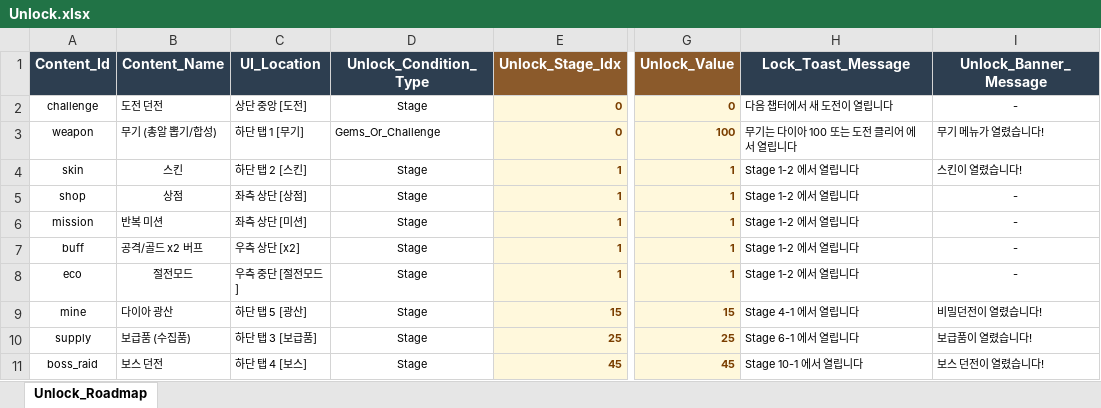
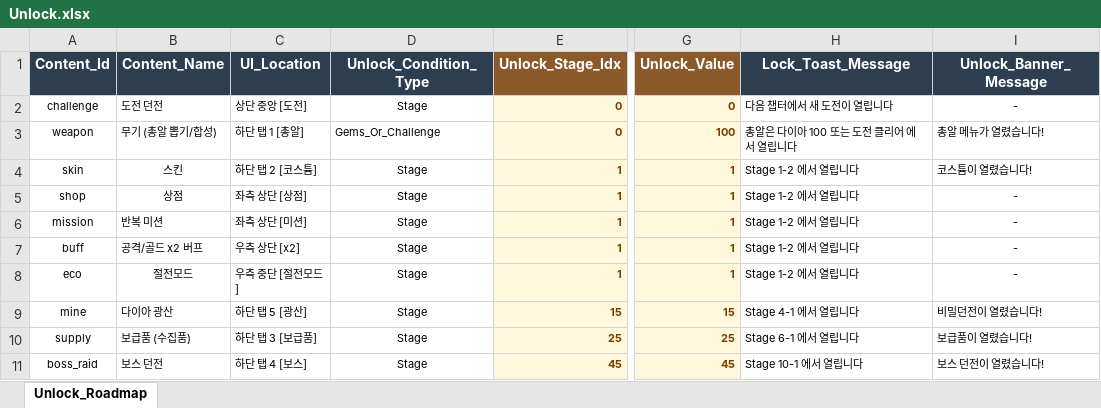
Before and after one commit to JeongJoongHee/KachiGun, an Excel workbook: Kachi_Gun/Table/Unlock.xlsx, sheet Unlock_Roadmap, drawn as a sheet; only a part is shown, gaps mark what is left out; values as stored, in another font and other column widths than the file's, no borders; the diff names each change by its address in the sheet, - before the commit and + after, or states it on an @@ line.

```diff
--- a/Kachi_Gun/Table/Unlock.xlsx (sheet Unlock_Roadmap)
+++ b/Kachi_Gun/Table/Unlock.xlsx (sheet Unlock_Roadmap)
-C3 (UI_Location): 하단 탭 1 [무기]
+C3 (UI_Location): 하단 탭 1 [총알]
-H3 (Lock_Toast_Message): 무기는 다이아 100 또는 도전 클리어 에서 열립니다
+H3 (Lock_Toast_Message): 총알은 다이아 100 또는 도전 클리어 에서 열립니다
-I3 (Unlock_Banner_Message): 무기 메뉴가 열렸습니다!
+I3 (Unlock_Banner_Message): 총알 메뉴가 열렸습니다!
-C4 (UI_Location): 하단 탭 2 [스킨]
+C4 (UI_Location): 하단 탭 2 [코스튬]
-I4 (Unlock_Banner_Message): 스킨이 열렸습니다!
+I4 (Unlock_Banner_Message): 코스튬이 열렸습니다!
```
Also changed, not shown: Kachi_Gun/Table/String.xlsx, 23 other files.
